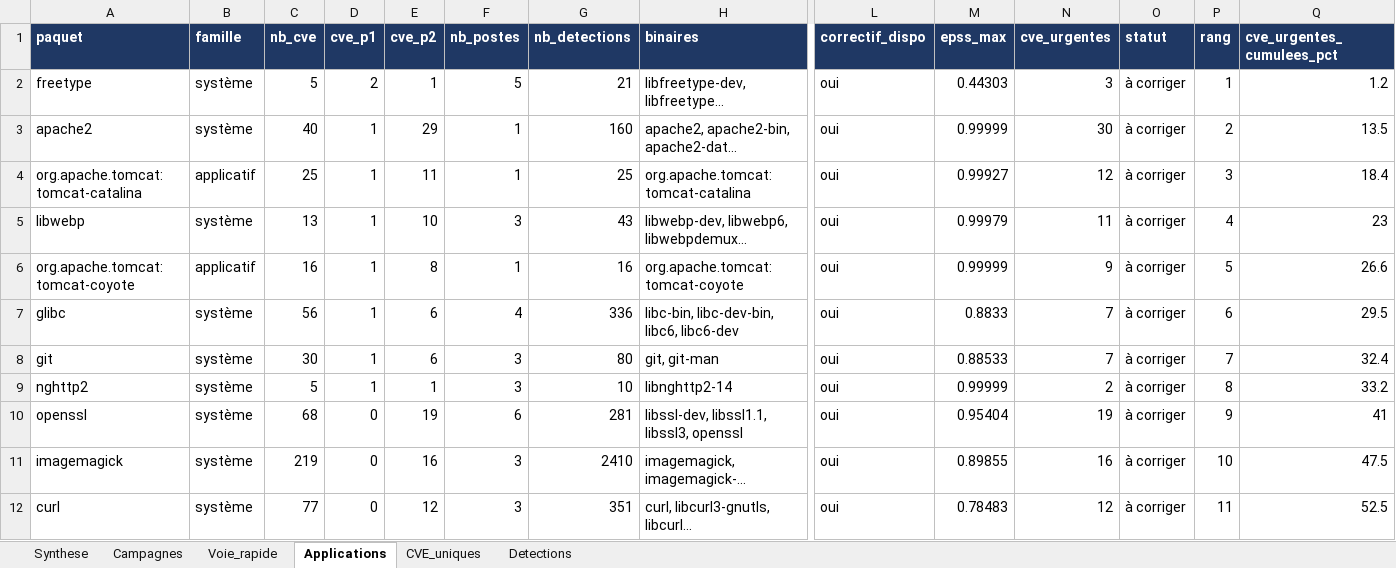
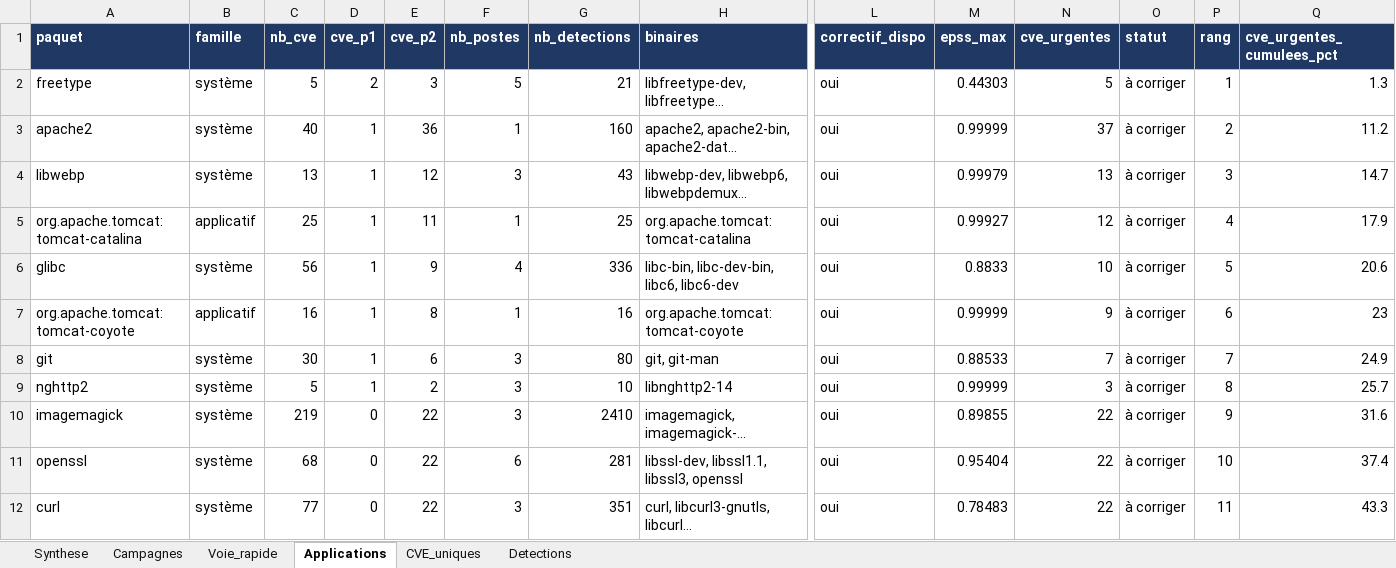
Before and after one commit to BounamAph/rbvm-pipeline, an Excel workbook: output/RBVM_parc.xlsx, sheet Applications, drawn as a sheet; only a part is shown, gaps mark what is left out; long unchanged cells end in …; values as stored, in another font and other column widths than the file's, no borders; removed rows and columns are numbered as before the commit, all else as after; rows hold the shown columns only; the diff covers the shown part only; the diff names each change by its address in the sheet, - before the commit and + after, or states it on an @@ line.

```diff
--- a/output/RBVM_parc.xlsx (sheet Applications)
+++ b/output/RBVM_parc.xlsx (sheet Applications)
-E2 (cve_p2): 1
+E2 (cve_p2): 3
-N2 (cve_urgentes): 3
+N2 (cve_urgentes): 5
-Q2 (cve_urgentes_cumulees_pct): 1.2
+Q2 (cve_urgentes_cumulees_pct): 1.3
-E3 (cve_p2): 29
+E3 (cve_p2): 36
-N3 (cve_urgentes): 30
+N3 (cve_urgentes): 37
-Q3 (cve_urgentes_cumulees_pct): 13.5
+Q3 (cve_urgentes_cumulees_pct): 11.2
-row 4: org.apache.tomcat:tomcat-catalina | applicatif | 25 | 1 | 11 | 1 | 25 | org.apache.tomcat:tomcat-catalina | oui | 0.99927 | 12 | à corriger | 3 | 18.4
-E4 (cve_p2): 10
+E4 (cve_p2): 12
-N4 (cve_urgentes): 11
+N4 (cve_urgentes): 13
-P4 (rang): 4
+P4 (rang): 3
-Q4 (cve_urgentes_cumulees_pct): 23
+Q4 (cve_urgentes_cumulees_pct): 14.7
-row 6: org.apache.tomcat:tomcat-coyote | applicatif | 16 | 1 | 8 | 1 | 16 | org.apache.tomcat:tomcat-coyote | oui | 0.99999 | 9 | à corriger | 5 | 26.6
+row 5: org.apache.tomcat:tomcat-catalina | applicatif | 25 | 1 | 11 | 1 | 25 | org.apache.tomcat:tomcat-catalina | oui | 0.99927 | 12 | à corriger | 4 | 17.9
-E6 (cve_p2): 6
+E6 (cve_p2): 9
-N6 (cve_urgentes): 7
+N6 (cve_urgentes): 10
-P6 (rang): 6
+P6 (rang): 5
-Q6 (cve_urgentes_cumulees_pct): 29.5
+Q6 (cve_urgentes_cumulees_pct): 20.6
+row 7: org.apache.tomcat:tomcat-coyote | applicatif | 16 | 1 | 8 | 1 | 16 | org.apache.tomcat:tomcat-coyote | oui | 0.99999 | 9 | à corriger | 6 | 23
-Q8 (cve_urgentes_cumulees_pct): 32.4
+Q8 (cve_urgentes_cumulees_pct): 24.9
-E9 (cve_p2): 1
+E9 (cve_p2): 2
-N9 (cve_urgentes): 2
+N9 (cve_urgentes): 3
-Q9 (cve_urgentes_cumulees_pct): 33.2
+Q9 (cve_urgentes_cumulees_pct): 25.7
-row 10: openssl | système | 68 | 0 | 19 | 6 | 281 | libssl-dev, libssl1.1, libssl3, openssl | oui | 0.95404 | 19 | à corriger | 9 | 41
-E10 (cve_p2): 16
+E10 (cve_p2): 22
-N10 (cve_urgentes): 16
+N10 (cve_urgentes): 22
-P10 (rang): 10
+P10 (rang): 9
-Q10 (cve_urgentes_cumulees_pct): 47.5
+Q10 (cve_urgentes_cumulees_pct): 31.6
+row 11: openssl | système | 68 | 0 | 22 | 6 | 281 | libssl-dev, libssl1.1, libssl3, openssl | oui | 0.95404 | 22 | à corriger | 10 | 37.4
-E12 (cve_p2): 12
+E12 (cve_p2): 22
-N12 (cve_urgentes): 12
+N12 (cve_urgentes): 22
-Q12 (cve_urgentes_cumulees_pct): 52.5
+Q12 (cve_urgentes_cumulees_pct): 43.3
```
Also changed, not shown: 31 added rows, 31 removed rows and 125 edited cells elsewhere in this sheet, sheet CVE_uniques, sheet Voie_rapide, sheet Detections, sheet Campagnes, sheet Synthese, 13 other files.
